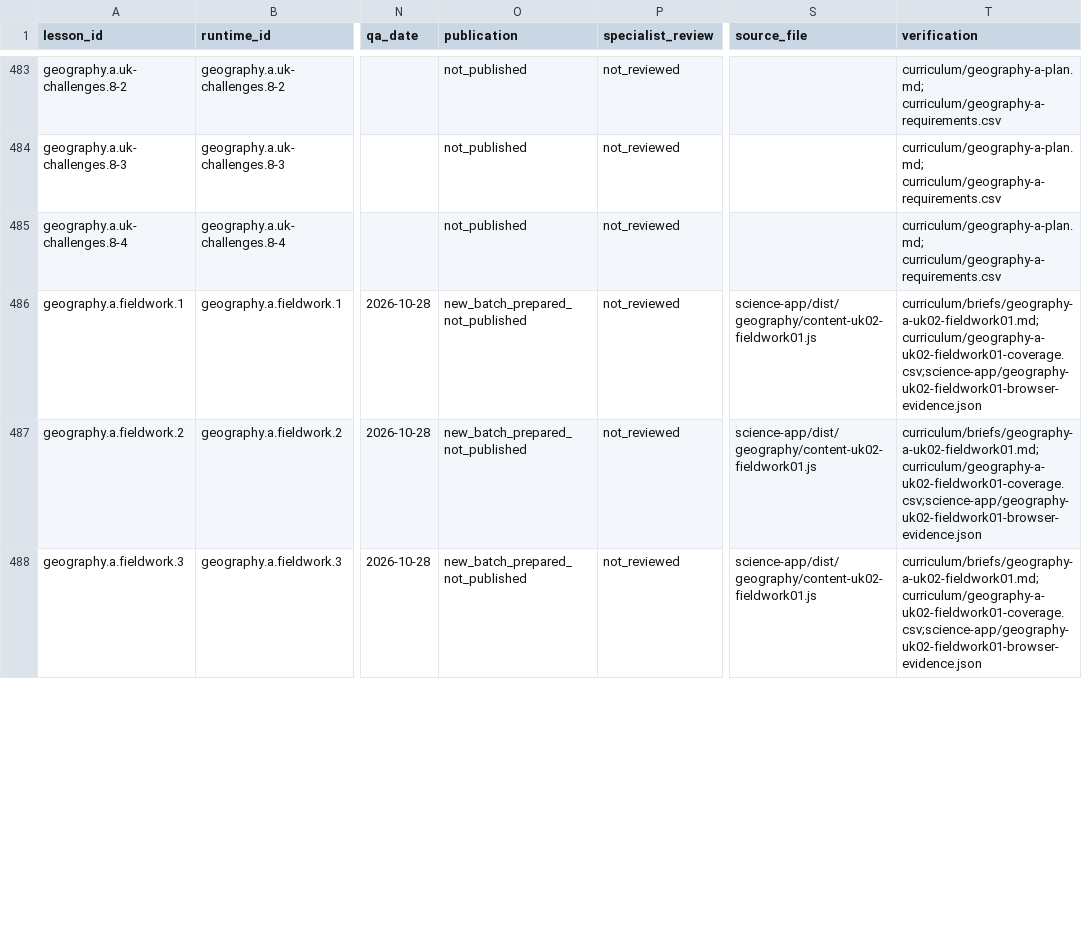
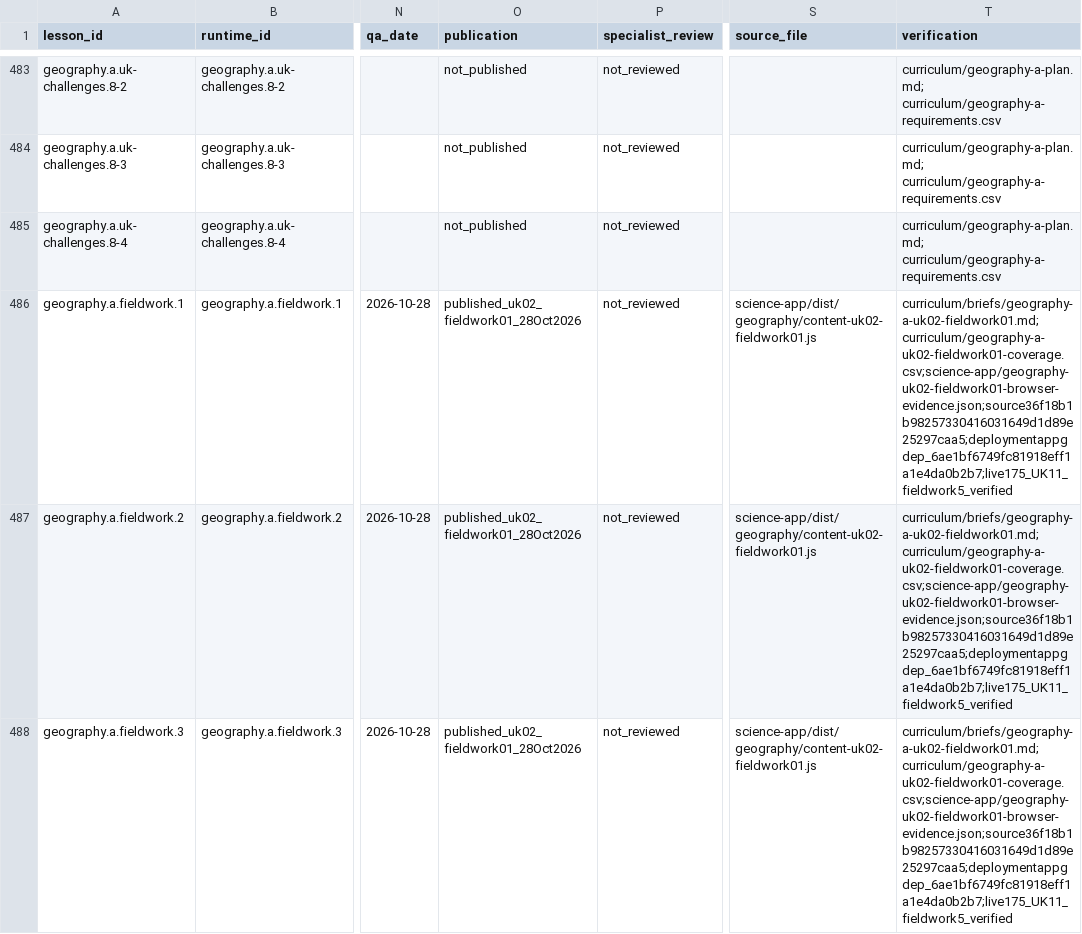
Before and after one commit to adamscourfield/crashcourse, a CSV file: curriculum/lesson-register.csv, drawn as a sheet; only a part is shown, gaps mark what is left out; the diff covers the shown part only; the diff names each change by its address in the sheet, - before the commit and + after, or states it on an @@ line.

Commit message:
Record Ten04 private publication and live verification

```diff
--- a/curriculum/lesson-register.csv
+++ b/curriculum/lesson-register.csv
-O486:O488 (publication): new_batch_prepared_not_published
+O486:O488 (publication): published_uk02_fieldwork01_28Oct2026
-T486:T488 (verification): curriculum/briefs/geography-a-uk02-fieldwork01.md;curriculum/geography-a-uk02-fieldwork01-coverage.csv;science-app/geography-uk02-fieldwork01-browser-evidence.json
+T486:T488 (verification): curriculum/briefs/geography-a-uk02-fieldwork01.md;curriculum/geography-a-uk02-fieldwork01-coverage.csv;science-app/geography-uk02-fieldwork01-browser-evidence.json;source36f18b1b98257330416031649d1d89e25297caa5;deploymentappgdep_6ae1bf6749fc81918eff1a1e4da0b2b7;live175_UK11_fieldwork5_verified
```
Also changed, not shown: 24 edited cells elsewhere in this file, curriculum/subject-register.csv, curriculum/topic-register.csv, 4 other files.
